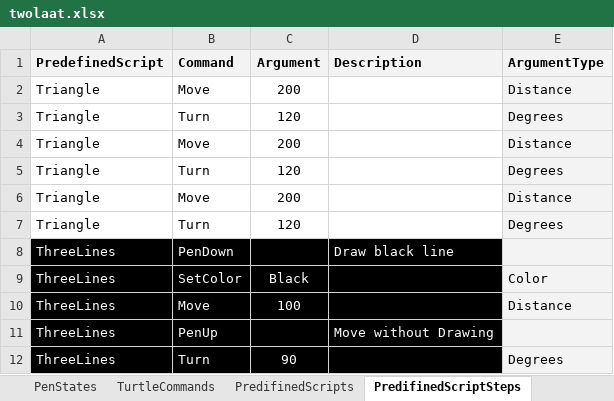
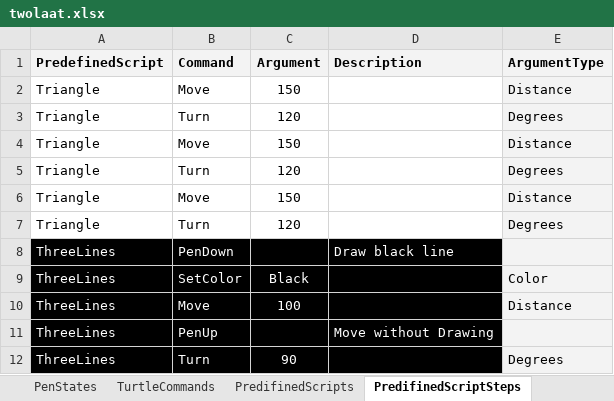
Before and after one commit to eejai42/1-way-of-looking-at-13-ways-of-looking-at-a-turtle, an Excel workbook: SSoT/twolaat.xlsx, sheet PredifinedScriptSteps, drawn as a sheet; only a part is shown; values as stored, in another font and other column widths than the file's, no borders; charts and pictures not drawn; the diff names each change by its address in the sheet, - before the commit and + after, or states it on an @@ line.

```diff
--- a/SSoT/twolaat.xlsx (sheet PredifinedScriptSteps)
+++ b/SSoT/twolaat.xlsx (sheet PredifinedScriptSteps)
-C2 (Argument): 200
+C2 (Argument): 150
-C4 (Argument): 200
+C4 (Argument): 150
-C6 (Argument): 200
+C6 (Argument): 150
```
Also changed, not shown: sheet WayOfLookingAtATurtle, other sheet tabs, 52 other files.
